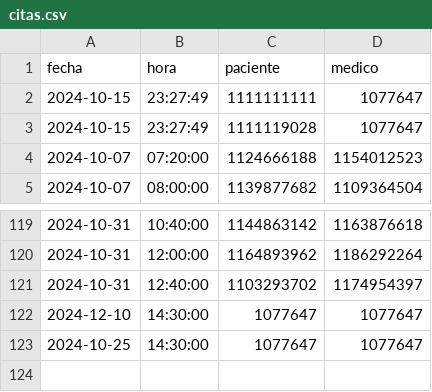
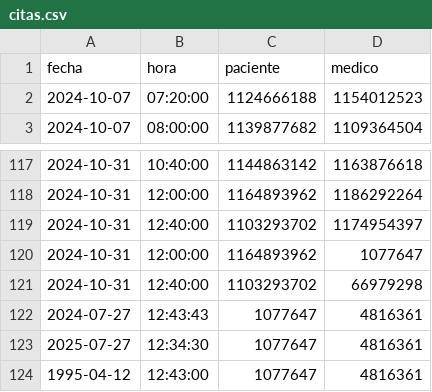
Before and after one commit to lebuas/citas, a CSV file: src/data/citas.csv, drawn as a sheet; only a part is shown, gaps mark what is left out; removed rows and columns are numbered as before the commit, all else as after; the diff names each change by its address in the sheet, - before the commit and + after, or states it on an @@ line.

```diff
--- a/src/data/citas.csv
+++ b/src/data/citas.csv
-row 2: 2024-10-15 | 23:27:49 | 1111111111 | 1077647
-row 3: 2024-10-15 | 23:27:49 | 1111119028 | 1077647
-row 122: 2024-12-10 | 14:30:00 | 1077647 | 1077647
-row 123: 2024-10-25 | 14:30:00 | 1077647 | 1077647
+row 120: 2024-10-31 | 12:00:00 | 1164893962 | 1077647
+row 121: 2024-10-31 | 12:40:00 | 1103293702 | 66979298
+row 122: 2024-07-27 | 12:43:43 | 1077647 | 4816361
+row 123: 2025-07-27 | 12:34:30 | 1077647 | 4816361
+row 124: 1995-04-12 | 12:43:00 | 1077647 | 4816361
```
Also changed, not shown: src/data/pacientes.csv, 10 other files.
